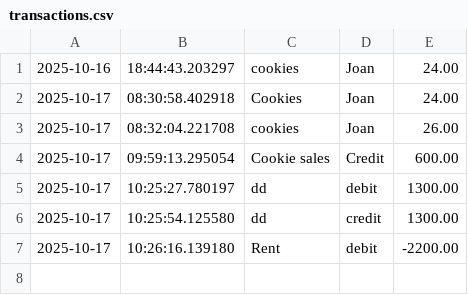
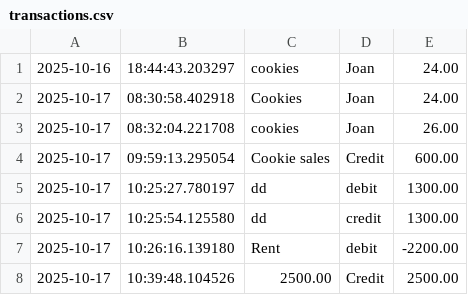
Before and after one commit to DomaniqueK/capstone-1, a CSV file: transactions.csv, drawn as a sheet.

```diff
--- a/transactions.csv
+++ b/transactions.csv
@@ -7 +7,2 @@
 2025-10-17|10:26:16.139180|Rent|debit|-2200.00
+2025-10-17|10:39:48.104526|2500.00|Credit|2500.00
```
Also changed, not shown: src/main/resources/transactions.csv.
